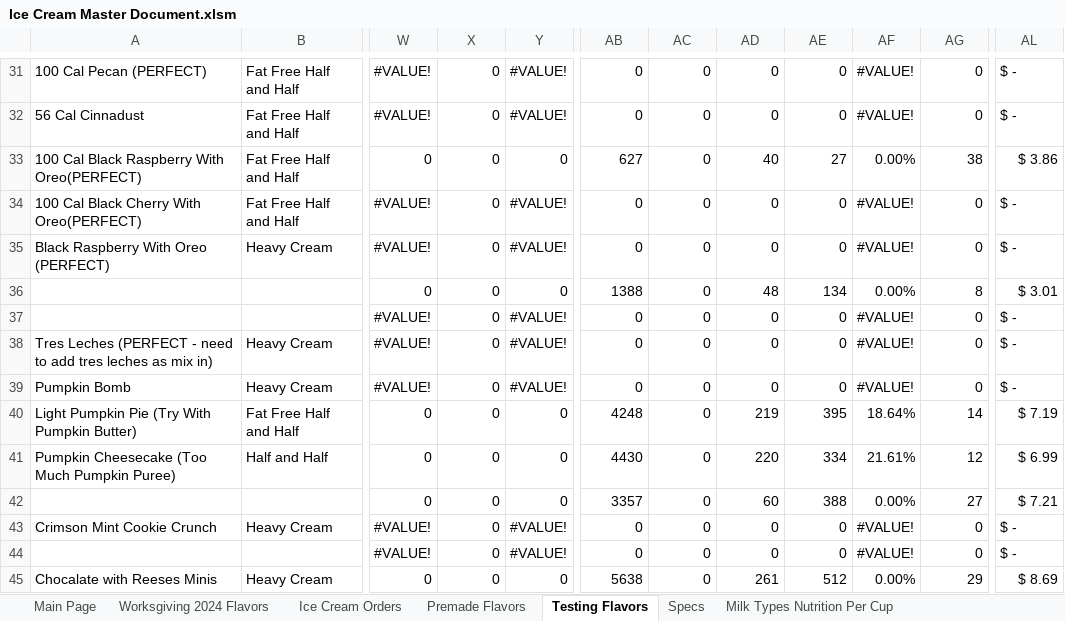
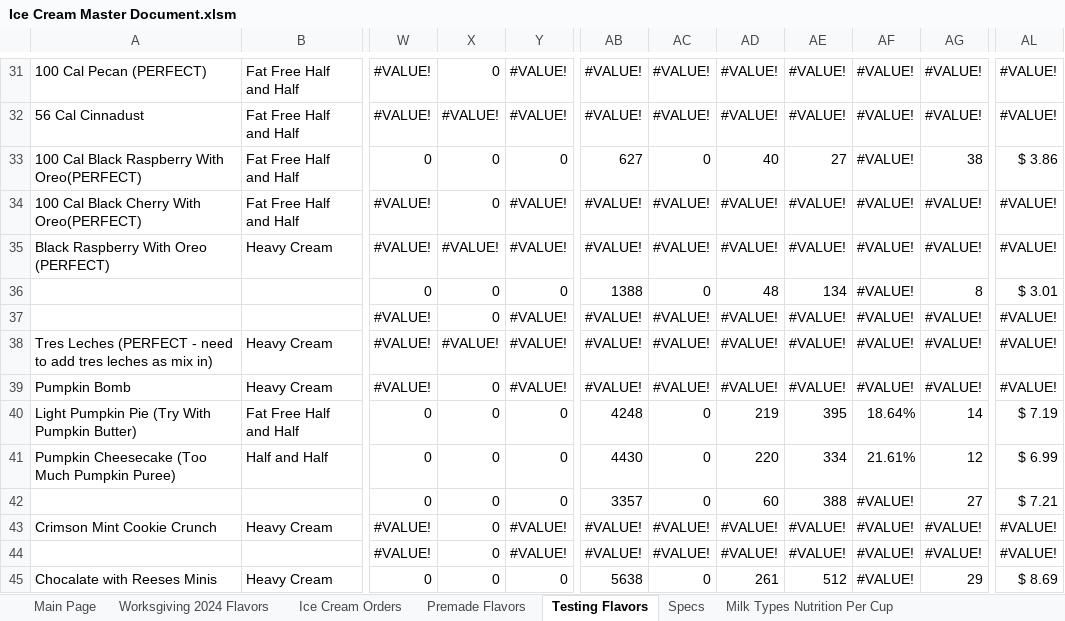
Before and after one commit to Micbro14/MicahsCookiesAndCreamsOrdering, an Excel workbook: Ice Cream Master Document.xlsm, sheet Testing Flavors, drawn as a sheet; only a part is shown, gaps mark what is left out; values as stored, in another font and other column widths than the file's, no cell formats; the diff covers the shown part only; the diff names each change by its address in the sheet, - before the commit and + after, or states it on an @@ line.

```diff
--- a/Ice Cream Master Document.xlsm (sheet Testing Flavors)
+++ b/Ice Cream Master Document.xlsm (sheet Testing Flavors)
-AB31:AB32: 0
+AB31:AB32: #VALUE!
-AC31:AC32: 0
+AC31:AC32: #VALUE!
-AD31:AD32: 0
+AD31:AD32: #VALUE!
-AE31:AE32: 0
+AE31:AE32: #VALUE!
-AG31:AG32: 0
+AG31:AG32: #VALUE!
-AL31:AL32: $ -
+AL31:AL32: #VALUE!
-X32: 0
+X32: #VALUE!
-AF33: 0.00%
+AF33: #VALUE!
-AB34:AB35: 0
+AB34:AB35: #VALUE!
-AC34:AC35: 0
+AC34:AC35: #VALUE!
-AD34:AD35: 0
+AD34:AD35: #VALUE!
-AE34:AE35: 0
+AE34:AE35: #VALUE!
-AG34:AG35: 0
+AG34:AG35: #VALUE!
-AL34:AL35: $ -
+AL34:AL35: #VALUE!
-X35: 0
+X35: #VALUE!
-AF36: 0.00%
+AF36: #VALUE!
-AB37:AB39: 0
+AB37:AB39: #VALUE!
-AC37:AC39: 0
+AC37:AC39: #VALUE!
-AD37:AD39: 0
+AD37:AD39: #VALUE!
-AE37:AE39: 0
+AE37:AE39: #VALUE!
-AG37:AG39: 0
+AG37:AG39: #VALUE!
-AL37:AL39: $ -
+AL37:AL39: #VALUE!
-X38: 0
+X38: #VALUE!
-AF42: 0.00%
+AF42: #VALUE!
-AB43:AB44: 0
+AB43:AB44: #VALUE!
-AC43:AC44: 0
+AC43:AC44: #VALUE!
-AD43:AD44: 0
+AD43:AD44: #VALUE!
-AE43:AE44: 0
+AE43:AE44: #VALUE!
-AG43:AG44: 0
+AG43:AG44: #VALUE!
-AL43:AL44: $ -
+AL43:AL44: #VALUE!
-AF45: 0.00%
+AF45: #VALUE!
```
Also changed, not shown: 1 added row, 1 removed row and 72 edited cells elsewhere in this sheet, sheet Premade Flavors, cell formats, formulas that keep their value, 1 other file.
